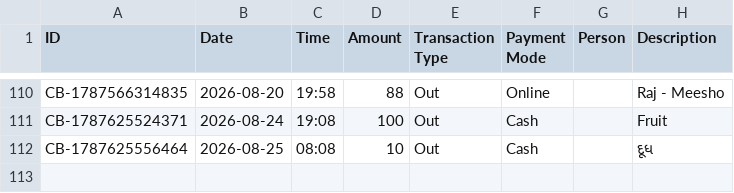
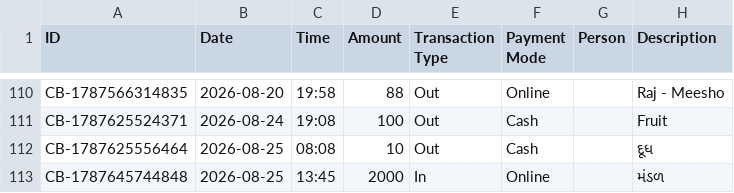
Before and after one commit to Jenil3797/personal-dashboard, a CSV file: cashbook.csv, drawn as a sheet; only a part is shown, gaps mark what is left out; the diff names each change by its address in the sheet, - before the commit and + after, or states it on an @@ line.

Commit message:
Add cashbook entry

```diff
--- a/cashbook.csv
+++ b/cashbook.csv
+row 113: CB-1787645744848 | 2026-08-25 | 13:45 | 2000 | In | Online |  | મંડળ
```
